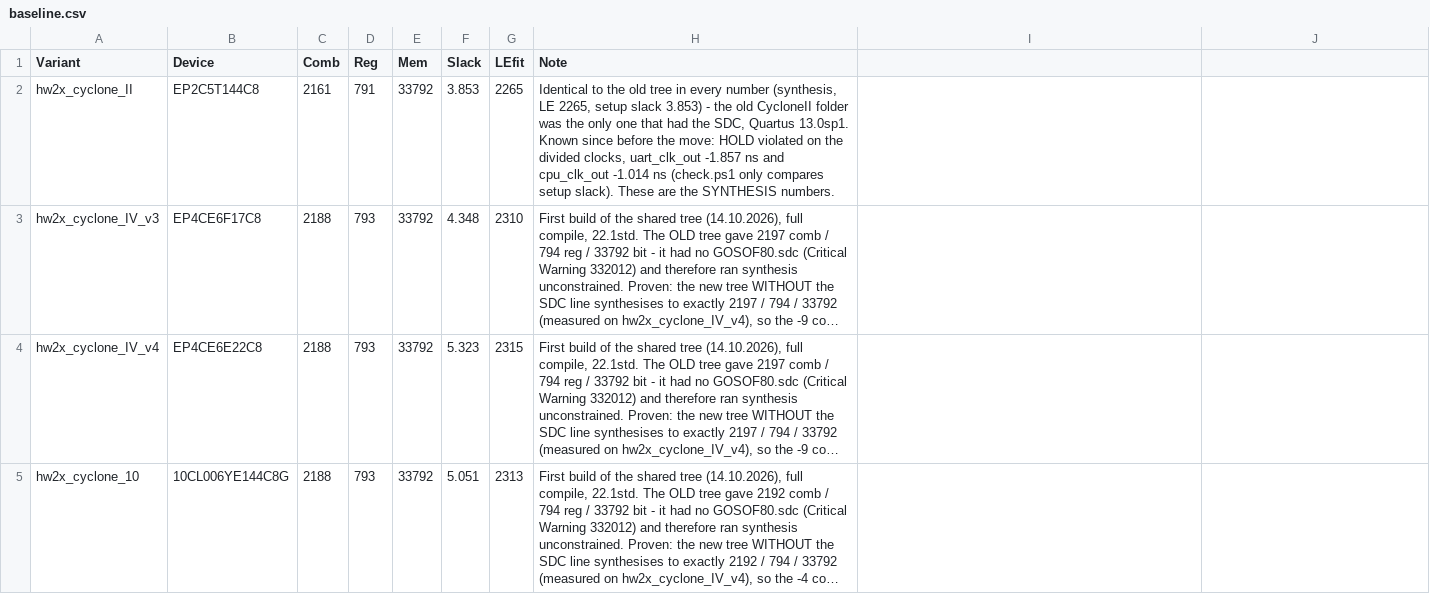
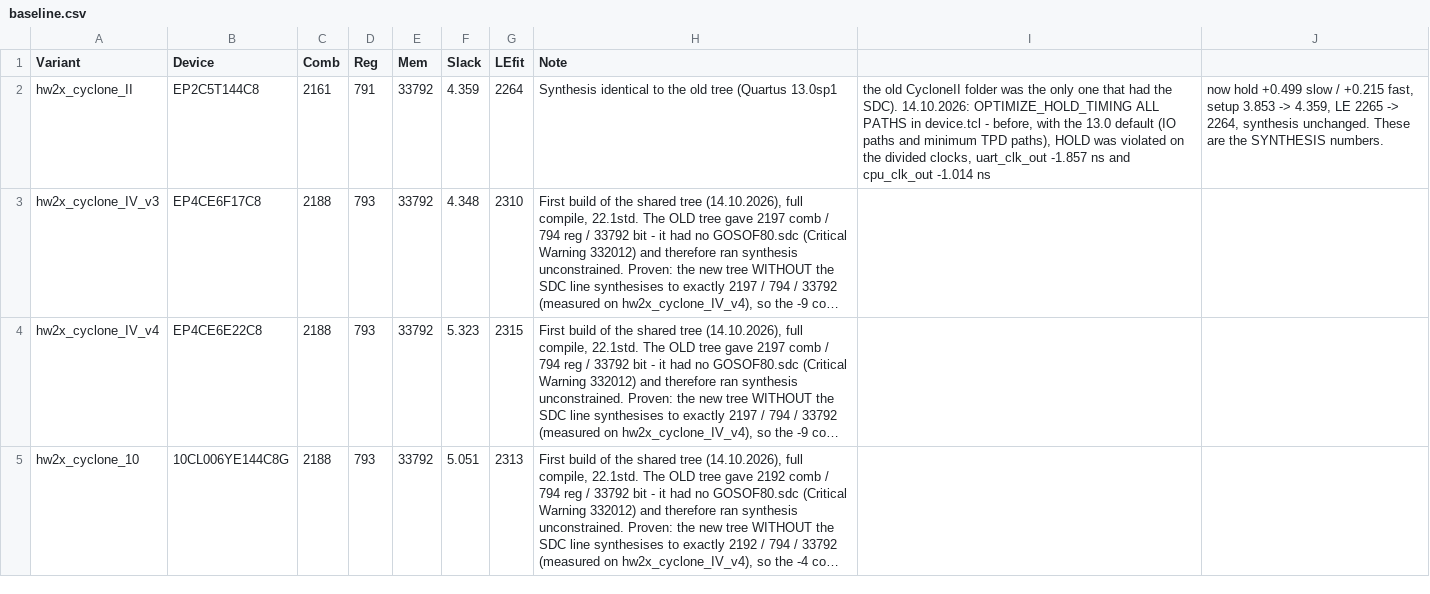
Before and after one commit to bontango/Gosof80, a CSV file: scripts/baseline.csv, drawn as a sheet; long unchanged cells end in …; the diff names each change by its address in the sheet, - before the commit and + after, or states it on an @@ line.

```diff
--- a/scripts/baseline.csv
+++ b/scripts/baseline.csv
-F2 (Slack): 3.853
+F2 (Slack): 4.359
-G2 (LEfit): 2265
+G2 (LEfit): 2264
-H2 (Note): Identical to the old tree in every number (synthesis, LE 2265, setup slack 3.853) - the old CycloneII folder was the only one that had the SDC, Quartus 13.0sp1. Known since before the move: HOLD violated on the divided clocks, uart_clk_out -1.857 ns and cpu_clk_out -1.014 ns (check.ps1 only compares setup slack). These are the SYNTHESIS numbers.
+H2 (Note): Synthesis identical to the old tree (Quartus 13.0sp1
-I2: (empty)
+I2: the old CycloneII folder was the only one that had the SDC). 14.10.2026: OPTIMIZE_HOLD_TIMING ALL PATHS in device.tcl - before, with the 13.0 default (IO paths and minimum TPD paths), HOLD was violated on the divided clocks, uart_clk_out -1.857 ns and cpu_clk_out -1.014 ns
-J2: (empty)
+J2: now hold +0.499 slow / +0.215 fast, setup 3.853 -> 4.359, LE 2265 -> 2264, synthesis unchanged. These are the SYNTHESIS numbers.
```
Also changed, not shown: 4 other files.
